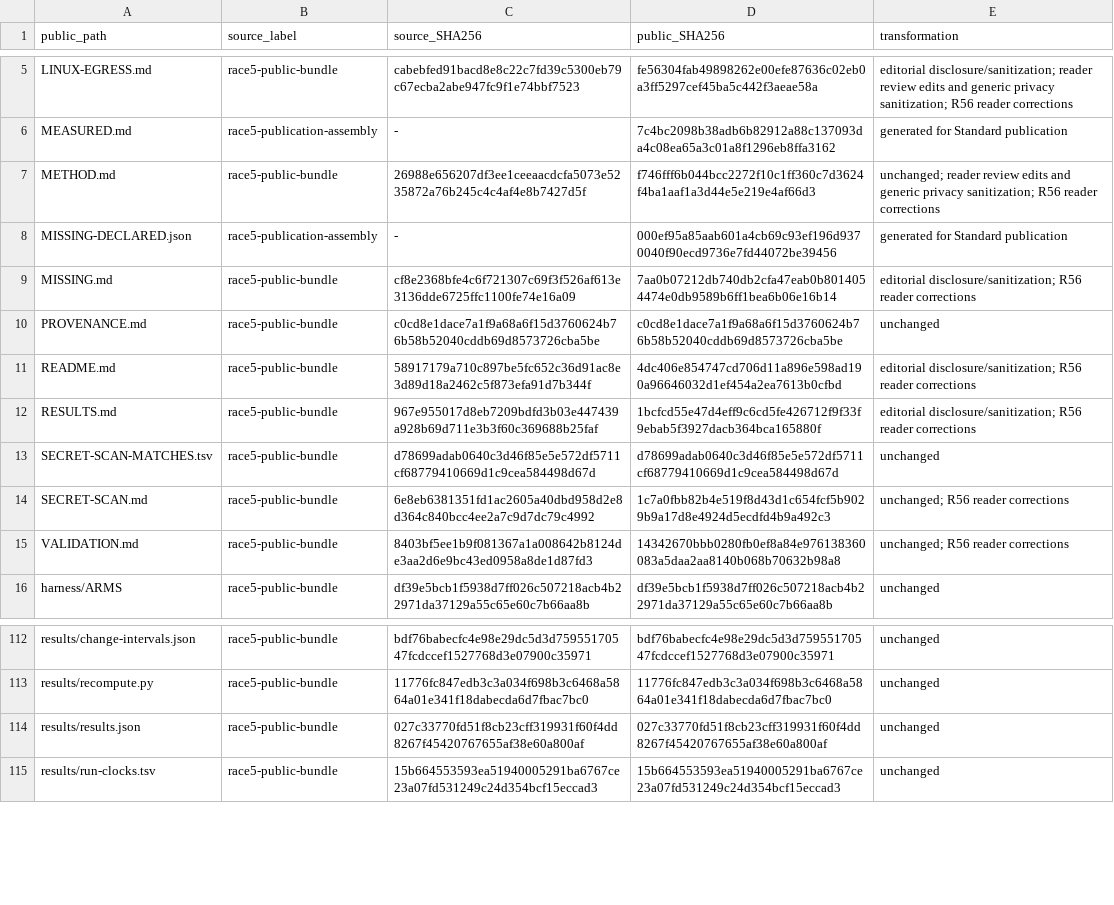
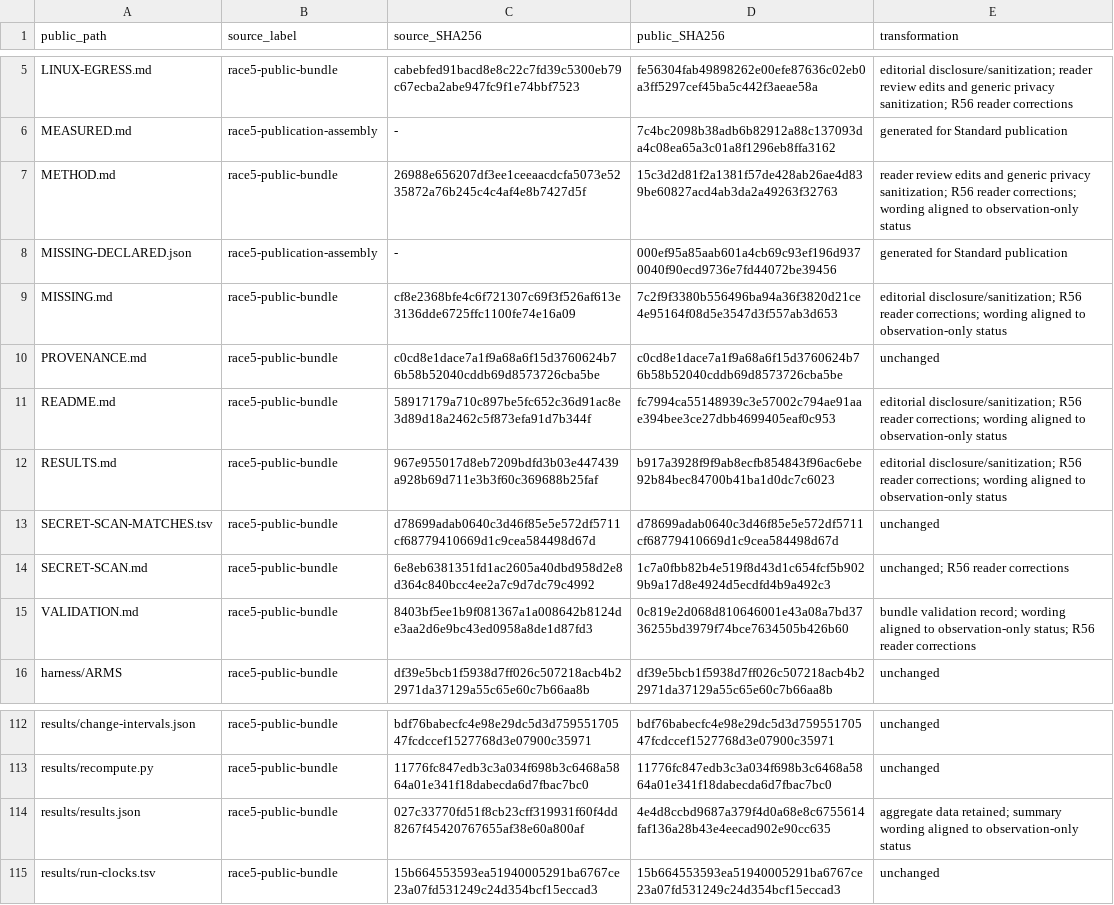
Before and after one commit to KogenAI/kogen-bench, a TSV file: rounds/race5/PROVENANCE.tsv, drawn as a sheet; only a part is shown, gaps mark what is left out.

Commit message:
Match the race 5 wording to its status
Describe Race 5 as an observation-tier result with its caveats.

```diff
--- a/rounds/race5/PROVENANCE.tsv
+++ b/rounds/race5/PROVENANCE.tsv
@@ -6,11 +6,11 @@ LINUX-EGRESS.md	race5-public-bundle	cabebfed91bacd8e8c22c7fd39c5300eb79c67ecba2a
 MEASURED.md	race5-publication-assembly	-	7c4bc2098b38adb6b82912a88c137093da4c08ea65a3c01a8f1296eb8ffa3162	generated for Standard publication
-METHOD.md	race5-public-bundle	26988e656207df3ee1ceeaacdcfa5073e5235872a76b245c4c4af4e8b7427d5f	f746fff6b044bcc2272f10c1ff360c7d3624f4ba1aaf1a3d44e5e219e4af66d3	unchanged; reader review edits and generic privacy sanitization; R56 reader corrections
+METHOD.md	race5-public-bundle	26988e656207df3ee1ceeaacdcfa5073e5235872a76b245c4c4af4e8b7427d5f	15c3d2d81f2a1381f57de428ab26ae4d839be60827acd4ab3da2a49263f32763	reader review edits and generic privacy sanitization; R56 reader corrections; wording aligned to observation-only status
 MISSING-DECLARED.json	race5-publication-assembly	-	000ef95a85aab601a4cb69c93ef196d9370040f90ecd9736e7fd44072be39456	generated for Standard publication
-MISSING.md	race5-public-bundle	cf8e2368bfe4c6f721307c69f3f526af613e3136dde6725ffc1100fe74e16a09	7aa0b07212db740db2cfa47eab0b8014054474e0db9589b6ff1bea6b06e16b14	editorial disclosure/sanitization; R56 reader corrections
+MISSING.md	race5-public-bundle	cf8e2368bfe4c6f721307c69f3f526af613e3136dde6725ffc1100fe74e16a09	7c2f9f3380b556496ba94a36f3820d21ce4e95164f08d5e3547d3f557ab3d653	editorial disclosure/sanitization; R56 reader corrections; wording aligned to observation-only status
 PROVENANCE.md	race5-public-bundle	c0cd8e1dace7a1f9a68a6f15d3760624b76b58b52040cddb69d8573726cba5be	c0cd8e1dace7a1f9a68a6f15d3760624b76b58b52040cddb69d8573726cba5be	unchanged
-README.md	race5-public-bundle	58917179a710c897be5fc652c36d91ac8e3d89d18a2462c5f873efa91d7b344f	4dc406e854747cd706d11a896e598ad190a96646032d1ef454a2ea7613b0cfbd	editorial disclosure/sanitization; R56 reader corrections
-RESULTS.md	race5-public-bundle	967e955017d8eb7209bdfd3b03e447439a928b69d711e3b3f60c369688b25faf	1bcfcd55e47d4eff9c6cd5fe426712f9f33f9ebab5f3927dacb364bca165880f	editorial disclosure/sanitization; R56 reader corrections
+README.md	race5-public-bundle	58917179a710c897be5fc652c36d91ac8e3d89d18a2462c5f873efa91d7b344f	fc7994ca55148939c3e57002c794ae91aae394bee3ce27dbb4699405eaf0c953	editorial disclosure/sanitization; R56 reader corrections; wording aligned to observation-only status
+RESULTS.md	race5-public-bundle	967e955017d8eb7209bdfd3b03e447439a928b69d711e3b3f60c369688b25faf	b917a3928f9f9ab8ecfb854843f96ac6ebe92b84bec84700b41ba1d0dc7c6023	editorial disclosure/sanitization; R56 reader corrections; wording aligned to observation-only status
 SECRET-SCAN-MATCHES.tsv	race5-public-bundle	d78699adab0640c3d46f85e5e572df5711cf68779410669d1c9cea584498d67d	d78699adab0640c3d46f85e5e572df5711cf68779410669d1c9cea584498d67d	unchanged
 SECRET-SCAN.md	race5-public-bundle	6e8eb6381351fd1ac2605a40dbd958d2e8d364c840bcc4ee2a7c9d7dc79c4992	1c7a0fbb82b4e519f8d43d1c654fcf5b9029b9a17d8e4924d5ecdfd4b9a492c3	unchanged; R56 reader corrections
-VALIDATION.md	race5-public-bundle	8403bf5ee1b9f081367a1a008642b8124de3aa2d6e9bc43ed0958a8de1d87fd3	14342670bbb0280fb0ef8a84e976138360083a5daa2aa8140b068b70632b98a8	unchanged; R56 reader corrections
+VALIDATION.md	race5-public-bundle	8403bf5ee1b9f081367a1a008642b8124de3aa2d6e9bc43ed0958a8de1d87fd3	0c819e2d068d810646001e43a08a7bd3736255bd3979f74bce7634505b426b60	bundle validation record; wording aligned to observation-only status; R56 reader corrections
 harness/ARMS	race5-public-bundle	df39e5bcb1f5938d7ff026c507218acb4b22971da37129a55c65e60c7b66aa8b	df39e5bcb1f5938d7ff026c507218acb4b22971da37129a55c65e60c7b66aa8b	unchanged
@@ -113,3 +113,3 @@ results/change-intervals.json	race5-public-bundle	bdf76babecfc4e98e29dc5d3d75955
 results/recompute.py	race5-public-bundle	11776fc847edb3c3a034f698b3c6468a5864a01e341f18dabecda6d7fbac7bc0	11776fc847edb3c3a034f698b3c6468a5864a01e341f18dabecda6d7fbac7bc0	unchanged
-results/results.json	race5-public-bundle	027c33770fd51f8cb23cff319931f60f4dd8267f45420767655af38e60a800af	027c33770fd51f8cb23cff319931f60f4dd8267f45420767655af38e60a800af	unchanged
+results/results.json	race5-public-bundle	027c33770fd51f8cb23cff319931f60f4dd8267f45420767655af38e60a800af	4e4d8ccbd9687a379f4d0a68e8c6755614faf136a28b43e4eecad902e90cc635	aggregate data retained; summary wording aligned to observation-only status
 results/run-clocks.tsv	race5-public-bundle	15b664553593ea51940005291ba6767ce23a07fd531249c24d354bcf15eccad3	15b664553593ea51940005291ba6767ce23a07fd531249c24d354bcf15eccad3	unchanged
```
Also changed, not shown: 9 other files.
